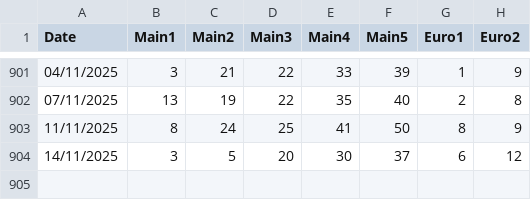
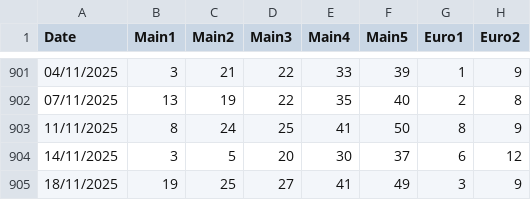
Before and after one commit to christophrus/MatrixEurojackpot, a CSV file: history.csv, drawn as a sheet; only a part is shown, gaps mark what is left out; the diff names each change by its address in the sheet, - before the commit and + after, or states it on an @@ line.

```diff
--- a/history.csv
+++ b/history.csv
+row 905: 18/11/2025 | 19 | 25 | 27 | 41 | 49 | 3 | 9
```
